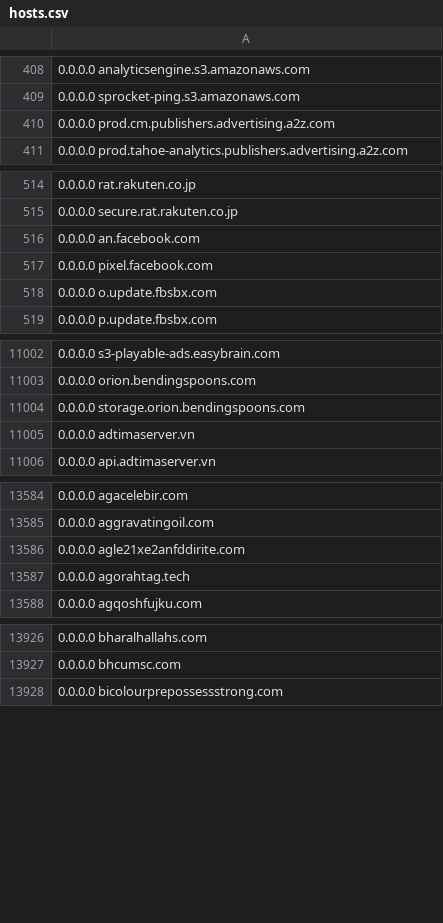
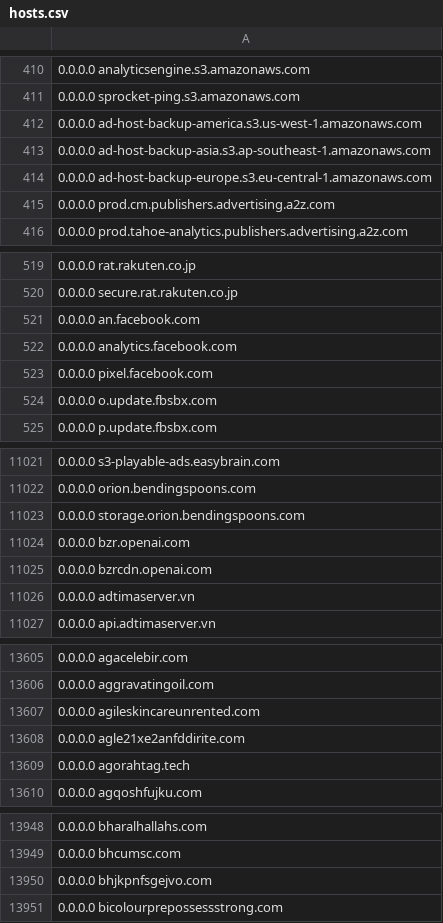
Before and after one commit to Hichiro/itn, a CSV file: hosts.csv, drawn as a sheet; only a part is shown, gaps mark what is left out; the diff covers the shown part only.

```diff
--- a/hosts.csv
+++ b/hosts.csv
@@ -409,2 +411,5 @@
 0.0.0.0 sprocket-ping.s3.amazonaws.com
+0.0.0.0 ad-host-backup-america.s3.us-west-1.amazonaws.com
+0.0.0.0 ad-host-backup-asia.s3.ap-southeast-1.amazonaws.com
+0.0.0.0 ad-host-backup-europe.s3.eu-central-1.amazonaws.com
 0.0.0.0 prod.cm.publishers.advertising.a2z.com
@@ -516,2 +521,3 @@
 0.0.0.0 an.facebook.com
+0.0.0.0 analytics.facebook.com
 0.0.0.0 pixel.facebook.com
@@ -11004,2 +11023,4 @@
 0.0.0.0 storage.orion.bendingspoons.com
+0.0.0.0 bzr.openai.com
+0.0.0.0 bzrcdn.openai.com
 0.0.0.0 adtimaserver.vn
@@ -13585,2 +13606,3 @@
 0.0.0.0 aggravatingoil.com
+0.0.0.0 agileskincareunrented.com
 0.0.0.0 agle21xe2anfddirite.com
@@ -13927,2 +13949,3 @@
 0.0.0.0 bhcumsc.com
+0.0.0.0 bhjkpnfsgejvo.com
 0.0.0.0 bicolourprepossessstrong.com
```
Also changed, not shown: 22 added rows and 1 edited cell elsewhere in this file.
